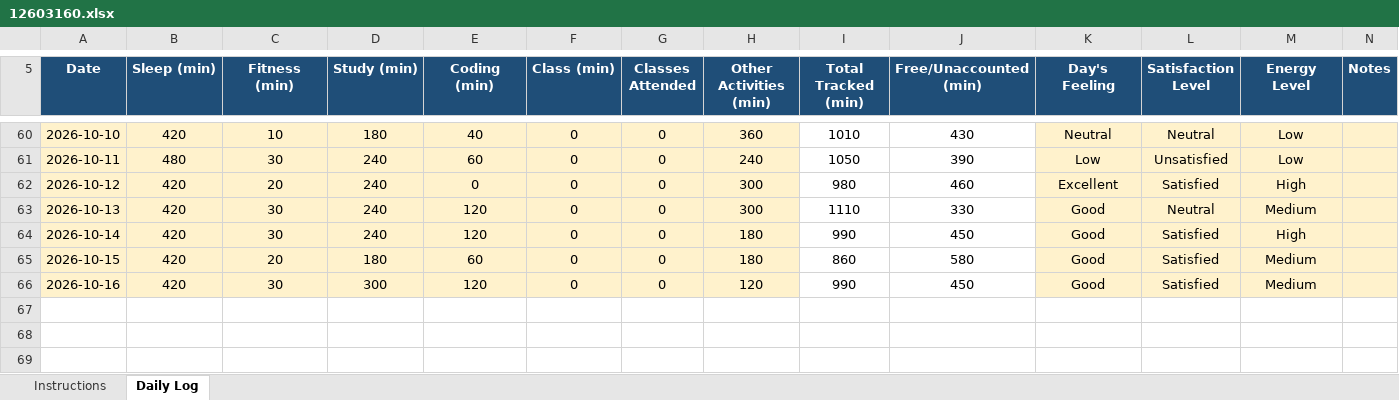
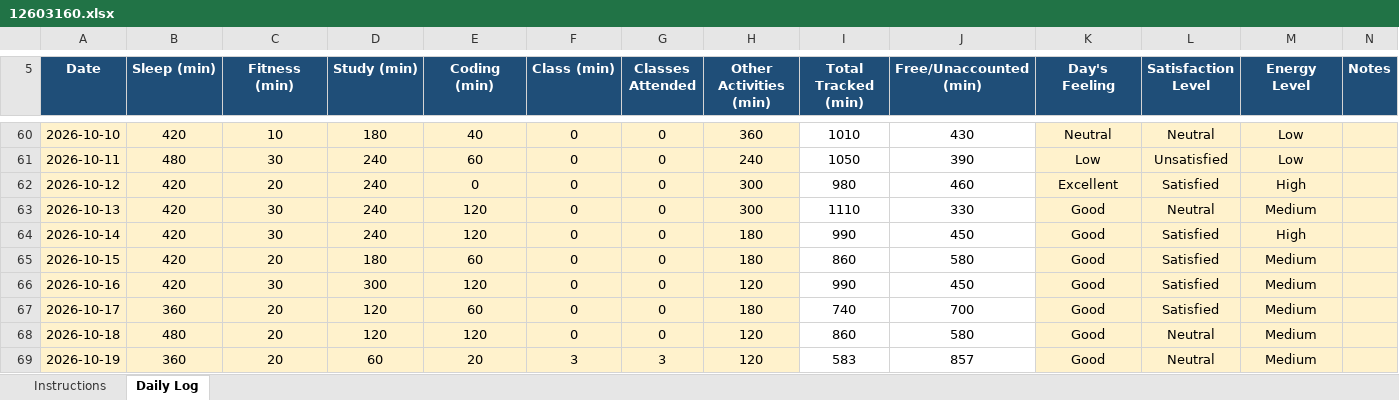
Before and after one commit to priyanka0124/CAP-776, an Excel workbook: 12603160.xlsx, sheet Daily Log, drawn as a sheet; only a part is shown, gaps mark what is left out; values as stored, in another font and other column widths than the file's, no borders; conditional formats not drawn; the diff names each change by its address in the sheet, - before the commit and + after, or states it on an @@ line.

Commit message:
daily push

```diff
--- a/12603160.xlsx (sheet Daily Log)
+++ b/12603160.xlsx (sheet Daily Log)
+row 67: 2026-10-17 | 360 | 20 | 120 | 60 | 0 | 0 | 180 | 740 | 700 | Good | Satisfied | Medium
+row 68: 2026-10-18 | 480 | 20 | 120 | 120 | 0 | 0 | 120 | 860 | 580 | Good | Neutral | Medium
+row 69: 2026-10-19 | 360 | 20 | 60 | 20 | 3 | 3 | 120 | 583 | 857 | Good | Neutral | Medium
```
